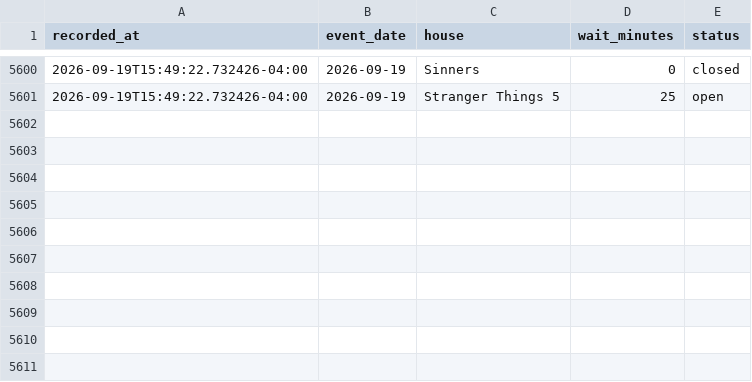
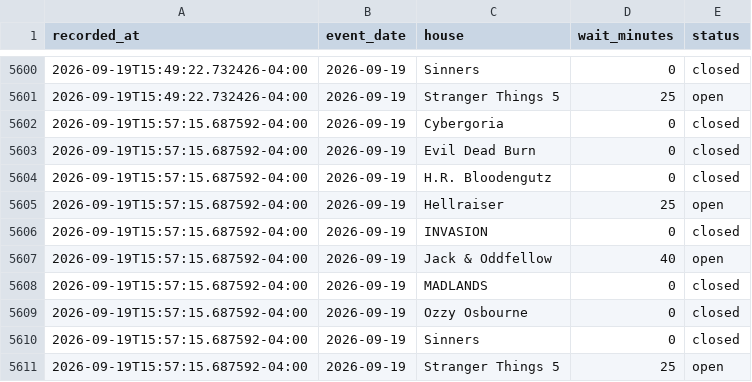
Before and after one commit to fpy4kghzm5-create/HHN-35-Wait-Tracker, a CSV file: data/waits.csv, drawn as a sheet; only a part is shown, gaps mark what is left out.

```diff
--- a/data/waits.csv
+++ b/data/waits.csv
@@ -5601 +5601,11 @@ recorded_at,event_date,house,wait_minutes,status
 2026-09-19T15:49:22.732426-04:00,2026-09-19,Stranger Things 5,25,open
+2026-09-19T15:57:15.687592-04:00,2026-09-19,Cybergoria,0,closed
+2026-09-19T15:57:15.687592-04:00,2026-09-19,Evil Dead Burn,0,closed
+2026-09-19T15:57:15.687592-04:00,2026-09-19,H.R. Bloodengutz,0,closed
+2026-09-19T15:57:15.687592-04:00,2026-09-19,Hellraiser,25,open
+2026-09-19T15:57:15.687592-04:00,2026-09-19,INVASION,0,closed
+2026-09-19T15:57:15.687592-04:00,2026-09-19,Jack & Oddfellow,40,open
+2026-09-19T15:57:15.687592-04:00,2026-09-19,MADLANDS,0,closed
+2026-09-19T15:57:15.687592-04:00,2026-09-19,Ozzy Osbourne,0,closed
+2026-09-19T15:57:15.687592-04:00,2026-09-19,Sinners,0,closed
+2026-09-19T15:57:15.687592-04:00,2026-09-19,Stranger Things 5,25,open
```
